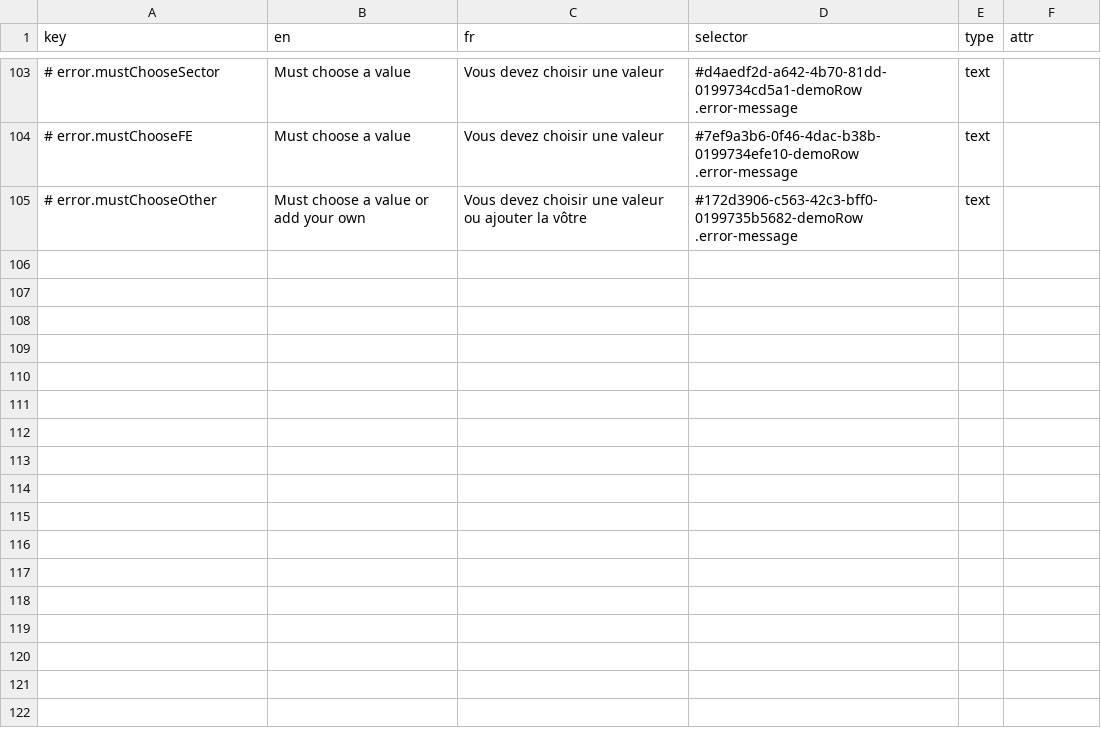
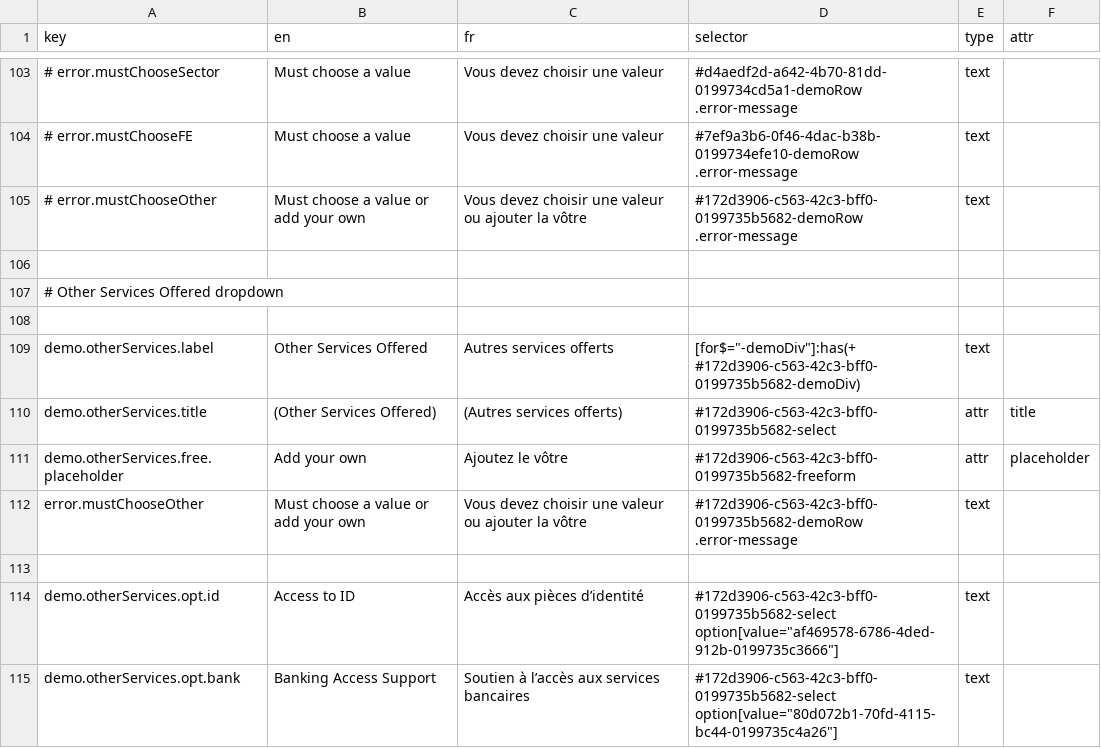
Before and after one commit to prospercanada/i18n-thrive, a CSV file: i18n-build/login-translated.csv, drawn as a sheet; only a part is shown, gaps mark what is left out; the diff covers the shown part only; the diff names each change by its address in the sheet, - before the commit and + after, or states it on an @@ line.

```diff
--- a/i18n-build/login-translated.csv
+++ b/i18n-build/login-translated.csv
+row 106: (empty)
+row 107: # Other Services Offered dropdown
+row 108: (empty)
+row 109: demo.otherServices.label | Other Services Offered | Autres services offerts | [for$="-demoDiv"]:has(+ #172d3906-c563-42c3-bff0-0199735b5682-demoDiv) | text
+row 110: demo.otherServices.title | (Other Services Offered) | (Autres services offerts) | #172d3906-c563-42c3-bff0-0199735b5682-select | attr | title
+row 111: demo.otherServices.free.placeholder | Add your own | Ajoutez le vôtre | #172d3906-c563-42c3-bff0-0199735b5682-freeform | attr | placeholder
+row 112: error.mustChooseOther | Must choose a value or add your own | Vous devez choisir une valeur ou ajouter la vôtre | #172d3906-c563-42c3-bff0-0199735b5682-demoRow .error-message | text
+row 113: (empty)
+row 114: demo.otherServices.opt.id | Access to ID | Accès aux pièces d’identité | #172d3906-c563-42c3-bff0-0199735b5682-select option[value="af469578-6786-4ded-912b-0199735c3666"] | text
+row 115: demo.otherServices.opt.bank | Banking Access Support | Soutien à l’accès aux services bancaires | #172d3906-c563-42c3-bff0-0199735b5682-select option[value="80d072b1-70fd-4115-bc44-0199735c4a26"] | text
```
Also changed, not shown: 10 added rows and 2 edited cells elsewhere in this file, 3 other files.
